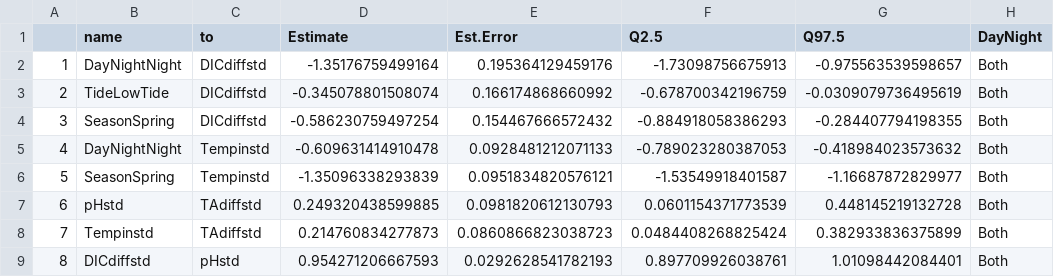
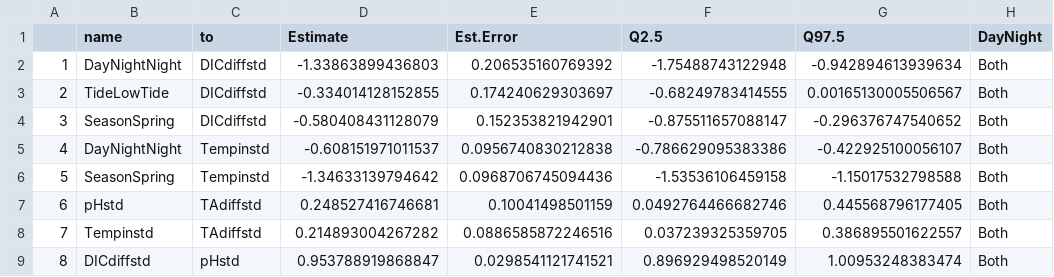
Before and after one commit to njsilbiger/Maunalua, a CSV file: Output/WailupeEstimates.csv, drawn as a sheet; only a part is shown; the diff covers the shown part only; the diff names each change by its address in the sheet, - before the commit and + after, or states it on an @@ line.

```diff
--- a/Output/WailupeEstimates.csv
+++ b/Output/WailupeEstimates.csv
-D2 (Estimate): -1.35176759499164
+D2 (Estimate): -1.33863899436803
-E2 (Est.Error): 0.195364129459176
+E2 (Est.Error): 0.206535160769392
-F2 (Q2.5): -1.73098756675913
+F2 (Q2.5): -1.75488743122948
-G2 (Q97.5): -0.975563539598657
+G2 (Q97.5): -0.942894613939634
-D3 (Estimate): -0.345078801508074
+D3 (Estimate): -0.334014128152855
-E3 (Est.Error): 0.166174868660992
+E3 (Est.Error): 0.174240629303697
-F3 (Q2.5): -0.678700342196759
+F3 (Q2.5): -0.68249783414555
-G3 (Q97.5): -0.0309079736495619
+G3 (Q97.5): 0.00165130005506567
-D4 (Estimate): -0.586230759497254
+D4 (Estimate): -0.580408431128079
-E4 (Est.Error): 0.154467666572432
+E4 (Est.Error): 0.152353821942901
-F4 (Q2.5): -0.884918058386293
+F4 (Q2.5): -0.875511657088147
-G4 (Q97.5): -0.284407794198355
+G4 (Q97.5): -0.296376747540652
-D5 (Estimate): -0.609631414910478
+D5 (Estimate): -0.608151971011537
-E5 (Est.Error): 0.0928481212071133
+E5 (Est.Error): 0.0956740830212838
-F5 (Q2.5): -0.789023280387053
+F5 (Q2.5): -0.786629095383386
-G5 (Q97.5): -0.418984023573632
+G5 (Q97.5): -0.422925100056107
-D6 (Estimate): -1.35096338293839
+D6 (Estimate): -1.34633139794642
-E6 (Est.Error): 0.0951834820576121
+E6 (Est.Error): 0.0968706745094436
-F6 (Q2.5): -1.53549918401587
+F6 (Q2.5): -1.53536106459158
-G6 (Q97.5): -1.16687872829977
+G6 (Q97.5): -1.15017532798588
-D7 (Estimate): 0.249320438599885
+D7 (Estimate): 0.248527416746681
-E7 (Est.Error): 0.0981820612130793
+E7 (Est.Error): 0.10041498501159
-F7 (Q2.5): 0.0601154371773539
+F7 (Q2.5): 0.0492764466682746
-G7 (Q97.5): 0.448145219132728
+G7 (Q97.5): 0.445568796177405
-D8 (Estimate): 0.214760834277873
+D8 (Estimate): 0.214893004267282
-E8 (Est.Error): 0.0860866823038723
+E8 (Est.Error): 0.0886585872246516
-F8 (Q2.5): 0.0484408268825424
+F8 (Q2.5): 0.037239325359705
-G8 (Q97.5): 0.382933836375899
+G8 (Q97.5): 0.386895501622557
-D9 (Estimate): 0.954271206667593
+D9 (Estimate): 0.953788919868847
-E9 (Est.Error): 0.0292628541782193
+E9 (Est.Error): 0.0298541121741521
-F9 (Q2.5): 0.897709926038761
+F9 (Q2.5): 0.896929498520149
-G9 (Q97.5): 1.01098442084401
+G9 (Q97.5): 1.00953248383474
```
Also changed, not shown: 48 edited cells elsewhere in this file, Output/BlackPointEstimates.csv, SummaryTables/param_estimates.csv, 10 other files.
